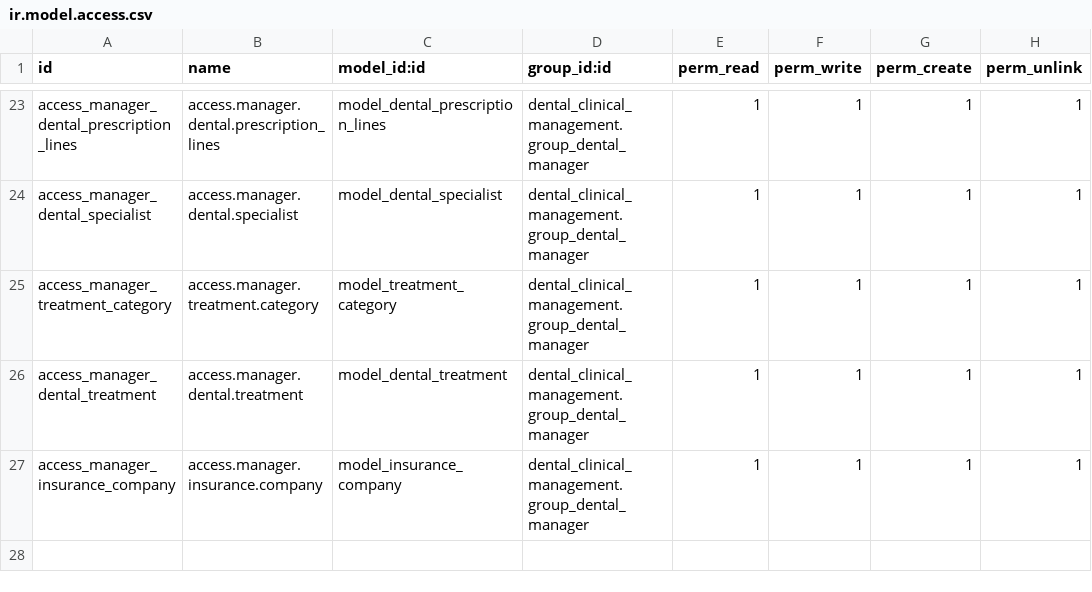
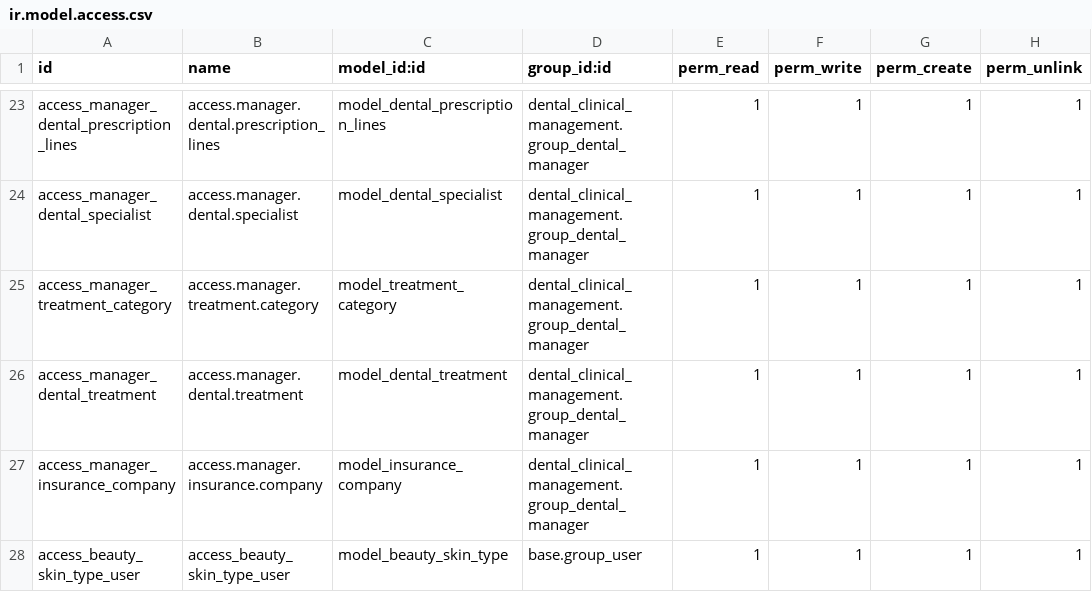
Before and after one commit to eribowo/Beauty-Clinic-Management, a CSV file: dental_clinical_management/security/ir.model.access.csv, drawn as a sheet; only a part is shown, gaps mark what is left out.

Commit message:
berhasil buat konfigurable skin type dan multiple treatment di appointment

```diff
--- a/dental_clinical_management/security/ir.model.access.csv
+++ b/dental_clinical_management/security/ir.model.access.csv
@@ -27 +27,2 @@ access_manager_dental_treatment,access.manager.dental.treatment,model_dental_tre
 access_manager_insurance_company,access.manager.insurance.company,model_insurance_company,dental_clinical_management.group_dental_manager,1,1,1,1
+access_beauty_skin_type_user,access_beauty_skin_type_user,model_beauty_skin_type,base.group_user,1,1,1,1
```
Also changed, not shown: 3 other files.
